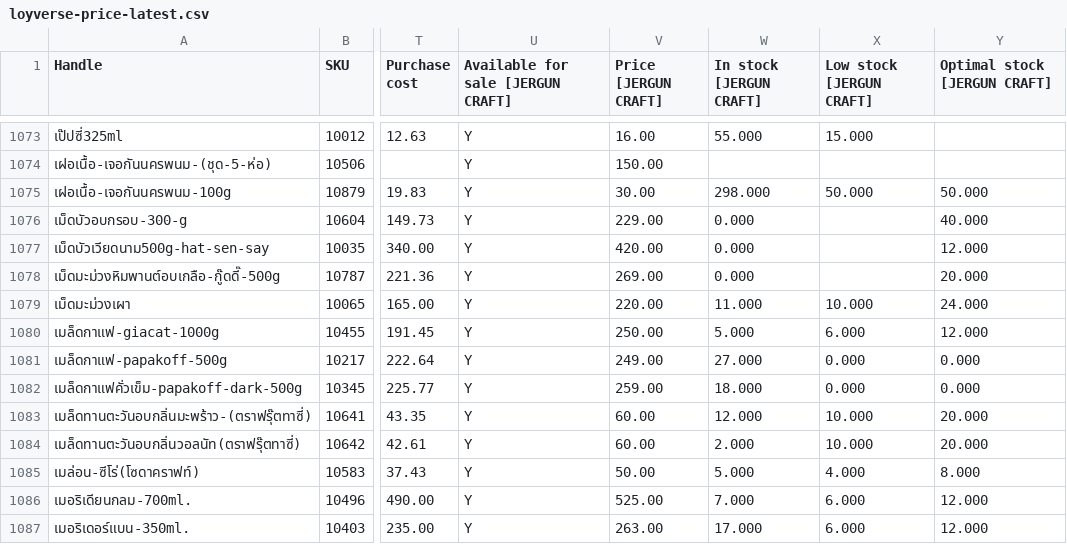
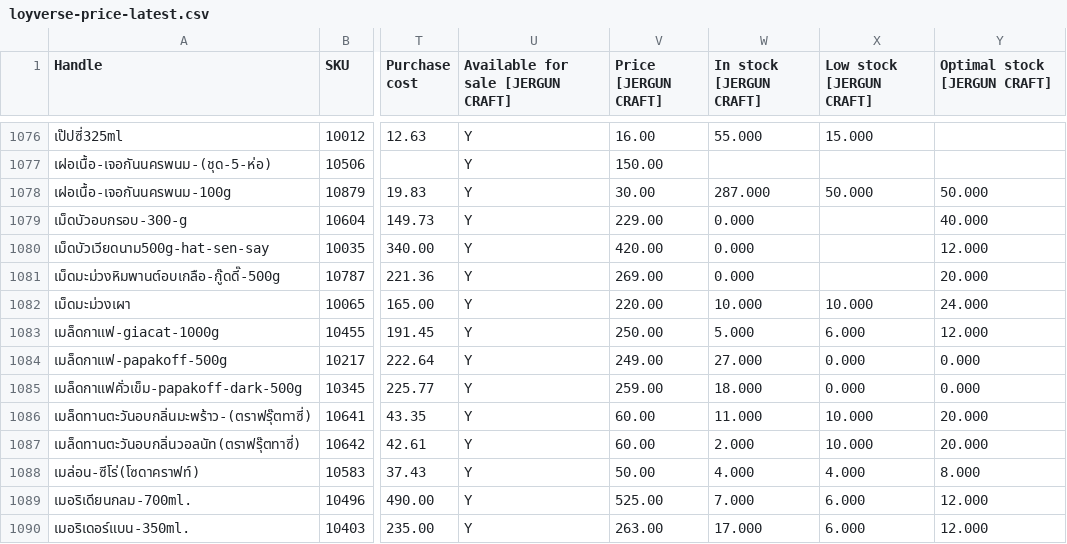
Before and after one commit to kjakkrid1992-tech/loyverse-export-public, a CSV file: data/loyverse-price-latest.csv, drawn as a sheet; only a part is shown, gaps mark what is left out; addresses are those after the commit; the diff covers the shown part only; the diff names each change by its address in the sheet, - before the commit and + after, or states it on an @@ line.

```diff
--- a/data/loyverse-price-latest.csv
+++ b/data/loyverse-price-latest.csv
-W1078 (In stock [JERGUN CRAFT]): 298.000
+W1078 (In stock [JERGUN CRAFT]): 287.000
-W1082 (In stock [JERGUN CRAFT]): 11.000
+W1082 (In stock [JERGUN CRAFT]): 10.000
-W1086 (In stock [JERGUN CRAFT]): 12.000
+W1086 (In stock [JERGUN CRAFT]): 11.000
-W1088 (In stock [JERGUN CRAFT]): 5.000
+W1088 (In stock [JERGUN CRAFT]): 4.000
```
Also changed, not shown: 3 added rows and 111 edited cells elsewhere in this file, 1 other file.
